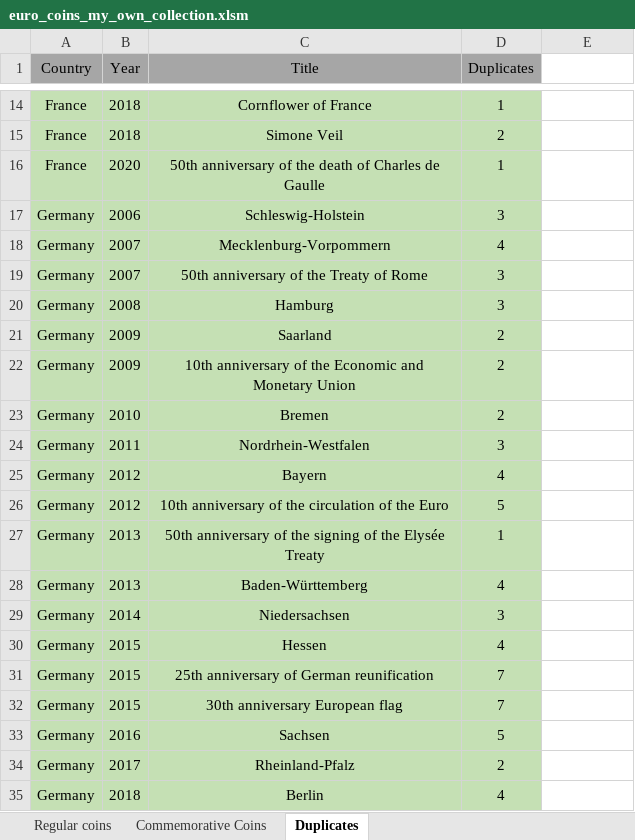
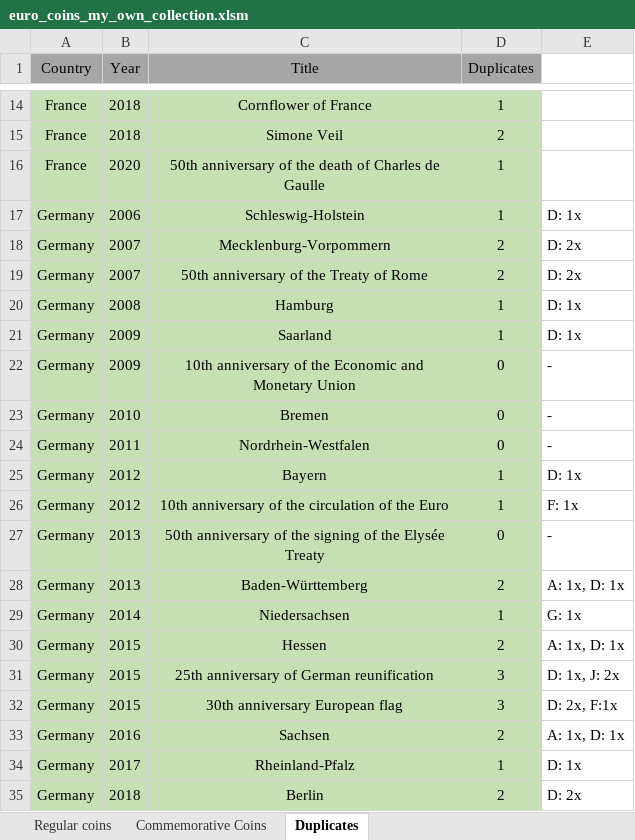
Before and after one commit to Dominik9805/2-euro-commemorative-coins, an Excel workbook: euro_coins_my_own_collection.xlsm, sheet Duplicates, drawn as a sheet; only a part is shown, gaps mark what is left out; values as stored, in another font and other column widths than the file's, no borders; charts and pictures not drawn; the diff covers the shown part only; the diff names each change by its address in the sheet, - before the commit and + after, or states it on an @@ line.

Commit message:
Update euro_coins_my_own_collection.xlsm
number of German duplicates adapted with mintmarks. ATTENTION: NUMBER OF DUPLICATES OF GERMAN COINS IS WRONG WHEN UPDATING SINCE MINTMARKS ARE NOT CONSIDERED!

```diff
--- a/euro_coins_my_own_collection.xlsm (sheet Duplicates)
+++ b/euro_coins_my_own_collection.xlsm (sheet Duplicates)
-D17 (Duplicates): 3
+D17 (Duplicates): 1
-E17: (empty)
+E17: D: 1x
-D18 (Duplicates): 4
+D18 (Duplicates): 2
-E18:E19: (empty)
+E18:E19: D: 2x
-D19 (Duplicates): 3
+D19 (Duplicates): 2
-D20 (Duplicates): 3
+D20 (Duplicates): 1
-E20:E21: (empty)
+E20:E21: D: 1x
-D21 (Duplicates): 2
+D21 (Duplicates): 1
-D22:D23 (Duplicates): 2
+D22:D23 (Duplicates): 0
-E22:E24: (empty)
+E22:E24: -
-D24 (Duplicates): 3
+D24 (Duplicates): 0
-D25 (Duplicates): 4
+D25 (Duplicates): 1
-E25: (empty)
+E25: D: 1x
-D26 (Duplicates): 5
+D26 (Duplicates): 1
-E26: (empty)
+E26: F: 1x
-D27 (Duplicates): 1
+D27 (Duplicates): 0
-E27: (empty)
+E27: -
-D28 (Duplicates): 4
+D28 (Duplicates): 2
-E28: (empty)
+E28: A: 1x, D: 1x
-D29 (Duplicates): 3
+D29 (Duplicates): 1
-E29: (empty)
+E29: G: 1x
-D30 (Duplicates): 4
+D30 (Duplicates): 2
-E30: (empty)
+E30: A: 1x, D: 1x
-D31:D32 (Duplicates): 7
+D31:D32 (Duplicates): 3
-E31: (empty)
+E31: D: 1x, J: 2x
-E32: (empty)
+E32: D: 2x, F:1x
-D33 (Duplicates): 5
+D33 (Duplicates): 2
-E33: (empty)
+E33: A: 1x, D: 1x
-D34 (Duplicates): 2
+D34 (Duplicates): 1
-E34: (empty)
+E34: D: 1x
-D35 (Duplicates): 4
+D35 (Duplicates): 2
-E35: (empty)
+E35: D: 2x
```
Also changed, not shown: 27 edited cells elsewhere in this sheet.
